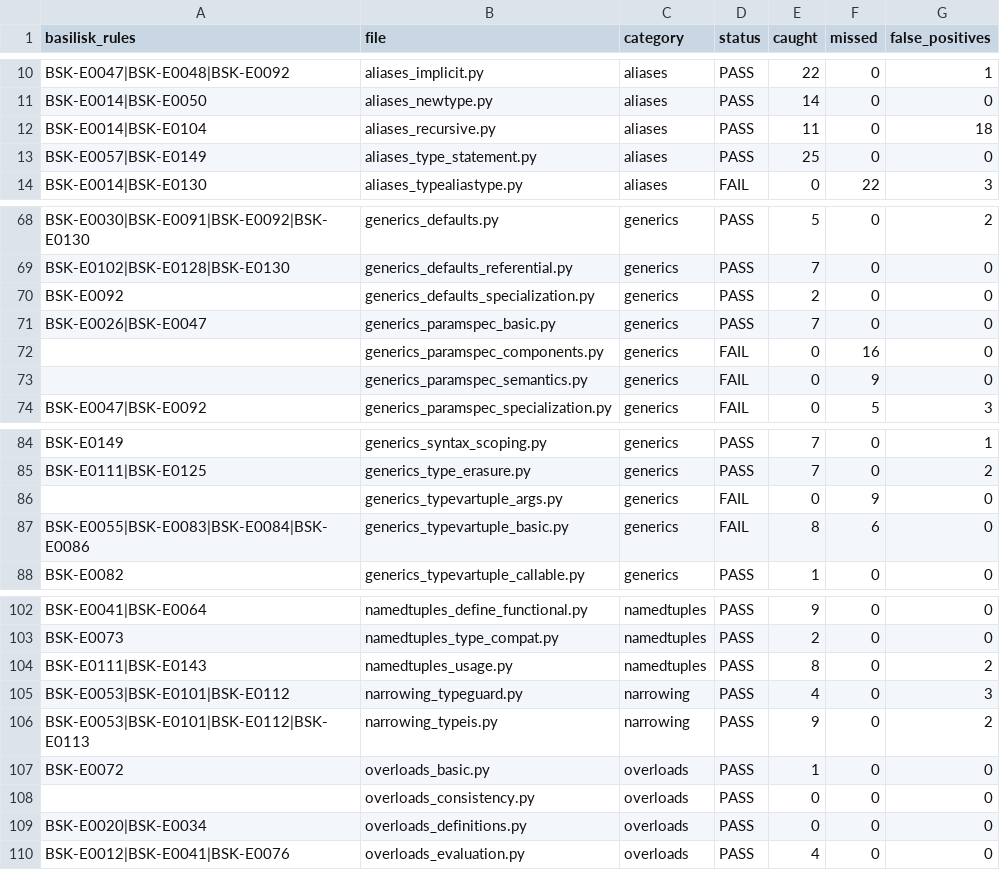
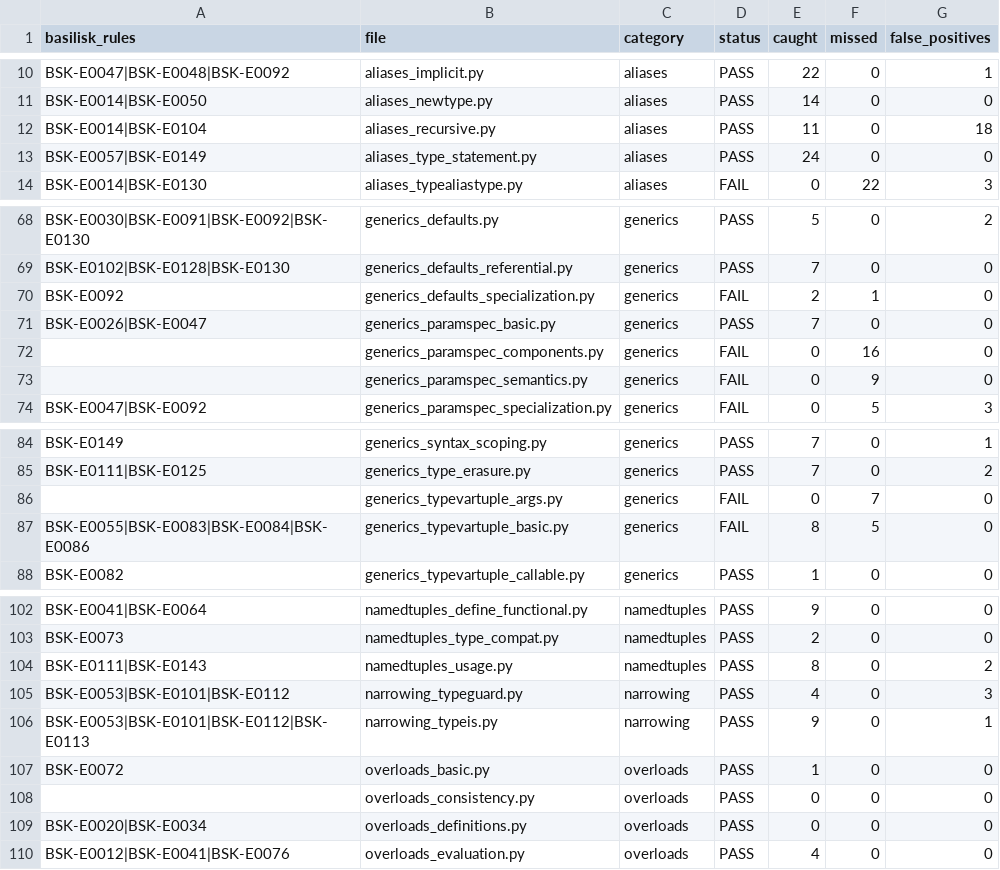
Before and after one commit to Nimblesite/Basilisk, a CSV file: conformance/conformance_status.csv, drawn as a sheet; only a part is shown, gaps mark what is left out.

Commit message:
Fix CI: update to rust 1.95 lints, pin conformance suite, adjust threshold
- Fix 4+ clippy lints triggered under rust 1.95 (collapsible_match,
  unnecessary_sort_by, while_let_loop, manual_checked_ops)
- Pin python/typing conformance suite to SHA 268d0c4e (was unpinned 'main',
  caused non-deterministic CI failures)
- Invalidate conformance cache when TYPING_REF changes (write ref stamp file)
- test-rust.sh delegates to conformance.sh (single source of truth)
- Lower conformance threshold 92 -> 91 (upstream added a new assertion in
  generics_defaults_specialization.py that BSK-E0092 does not yet catch;
  tracked as separate work). Score is now 134/146 = 91.78% on pinned ref.
- Regenerate conformance_status.csv against pinned ref

```diff
--- a/conformance/conformance_status.csv
+++ b/conformance/conformance_status.csv
@@ -12,3 +12,3 @@ BSK-E0014|BSK-E0050,aliases_newtype.py,aliases,PASS,14,0,0
 BSK-E0014|BSK-E0104,aliases_recursive.py,aliases,PASS,11,0,18
-BSK-E0057|BSK-E0149,aliases_type_statement.py,aliases,PASS,25,0,0
+BSK-E0057|BSK-E0149,aliases_type_statement.py,aliases,PASS,24,0,0
 BSK-E0014|BSK-E0130,aliases_typealiastype.py,aliases,FAIL,0,22,3
@@ -69,3 +69,3 @@ BSK-E0030|BSK-E0091|BSK-E0092|BSK-E0130,generics_defaults.py,generics,PASS,5,0,2
 BSK-E0102|BSK-E0128|BSK-E0130,generics_defaults_referential.py,generics,PASS,7,0,0
-BSK-E0092,generics_defaults_specialization.py,generics,PASS,2,0,0
+BSK-E0092,generics_defaults_specialization.py,generics,FAIL,2,1,0
 BSK-E0026|BSK-E0047,generics_paramspec_basic.py,generics,PASS,7,0,0
@@ -85,4 +85,4 @@ BSK-E0149,generics_syntax_scoping.py,generics,PASS,7,0,1
 BSK-E0111|BSK-E0125,generics_type_erasure.py,generics,PASS,7,0,2
-,generics_typevartuple_args.py,generics,FAIL,0,9,0
-BSK-E0055|BSK-E0083|BSK-E0084|BSK-E0086,generics_typevartuple_basic.py,generics,FAIL,8,6,0
+,generics_typevartuple_args.py,generics,FAIL,0,7,0
+BSK-E0055|BSK-E0083|BSK-E0084|BSK-E0086,generics_typevartuple_basic.py,generics,FAIL,8,5,0
 BSK-E0082,generics_typevartuple_callable.py,generics,PASS,1,0,0
@@ -105,3 +105,3 @@ BSK-E0111|BSK-E0143,namedtuples_usage.py,namedtuples,PASS,8,0,2
 BSK-E0053|BSK-E0101|BSK-E0112,narrowing_typeguard.py,narrowing,PASS,4,0,3
-BSK-E0053|BSK-E0101|BSK-E0112|BSK-E0113,narrowing_typeis.py,narrowing,PASS,9,0,2
+BSK-E0053|BSK-E0101|BSK-E0112|BSK-E0113,narrowing_typeis.py,narrowing,PASS,9,0,1
 BSK-E0072,overloads_basic.py,overloads,PASS,1,0,0
```
Also changed, not shown: 28 other files.
